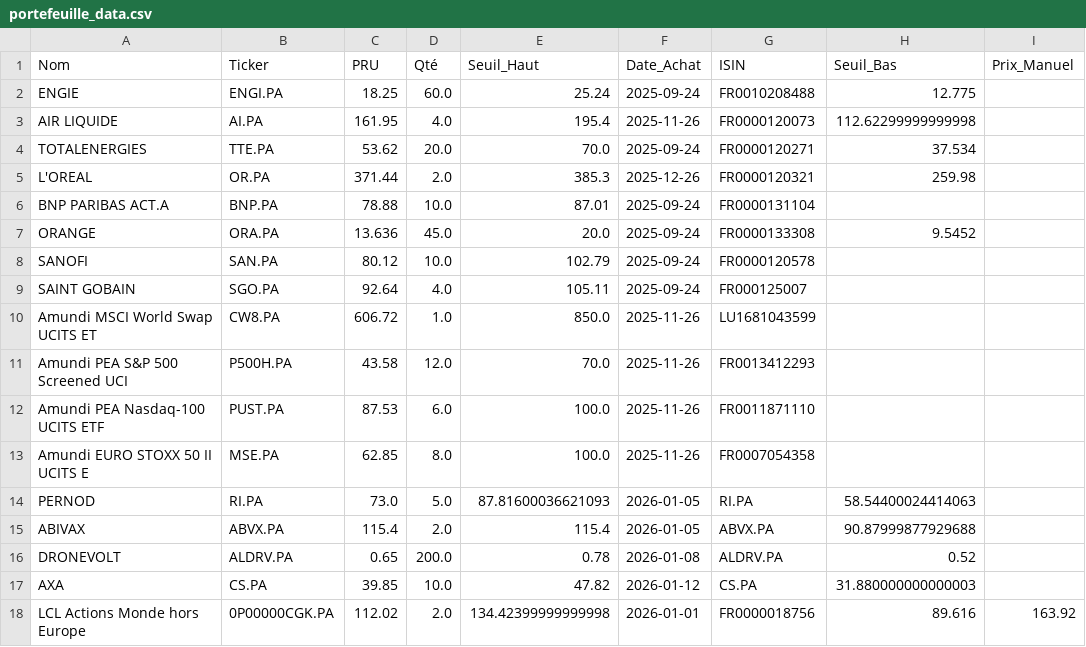
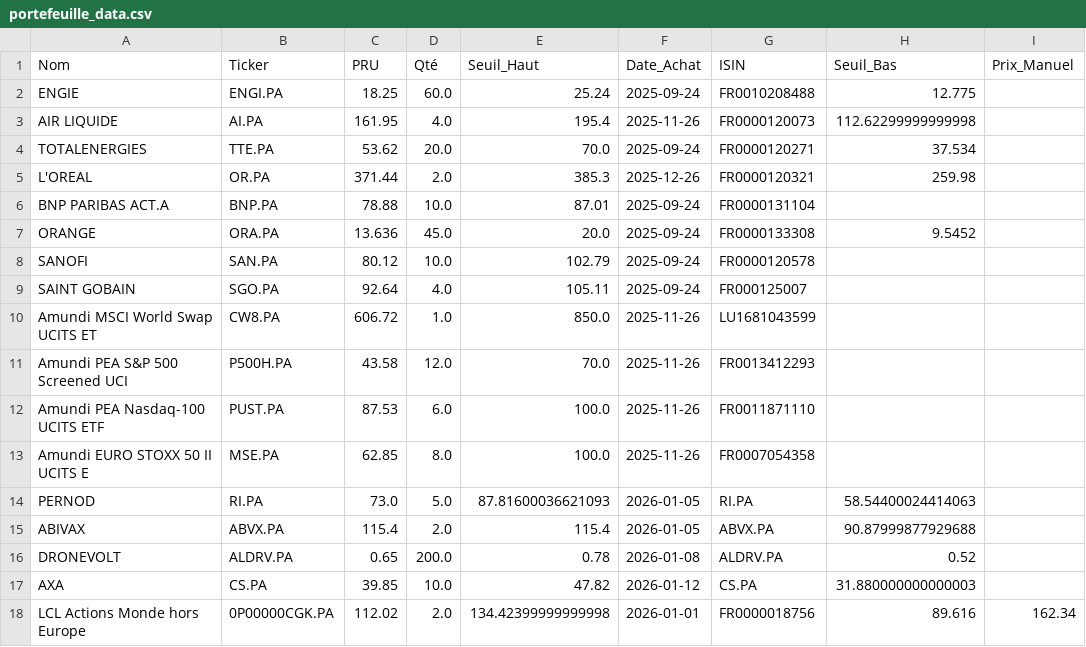
Before and after one commit to laumlt78-oss/Portefeuille, a CSV file: portefeuille_data.csv, drawn as a sheet.

Commit message:
Sync portefeuille_data.csv

```diff
--- a/portefeuille_data.csv
+++ b/portefeuille_data.csv
@@ -17,2 +17,2 @@ DRONEVOLT,ALDRV.PA,0.65,200.0,0.78,2026-01-08,ALDRV.PA,0.52,
 AXA,CS.PA,39.85,10.0,47.82,2026-01-12,CS.PA,31.880000000000003,
-LCL Actions Monde hors Europe,0P00000CGK.PA,112.02,2.0,134.42399999999998,2026-01-01,FR0000018756,89.616,163.92
+LCL Actions Monde hors Europe,0P00000CGK.PA,112.02,2.0,134.42399999999998,2026-01-01,FR0000018756,89.616,162.34
```
